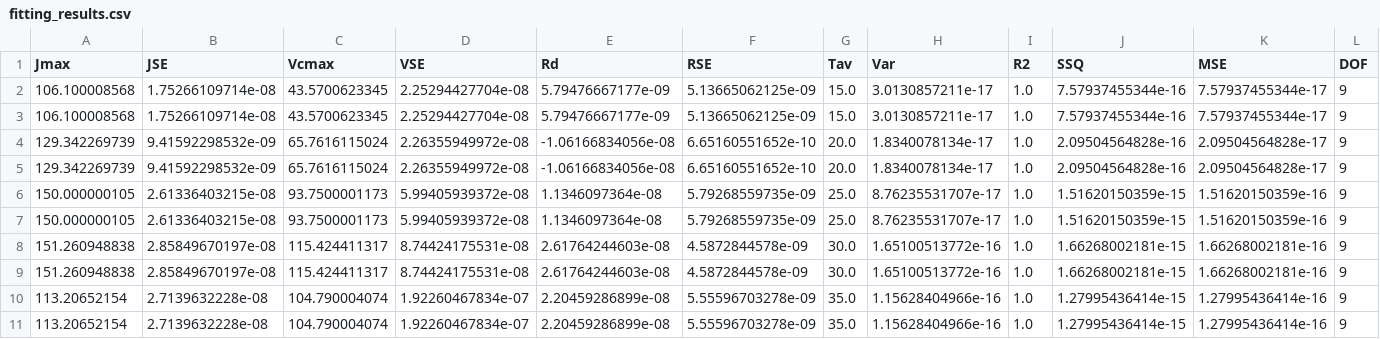
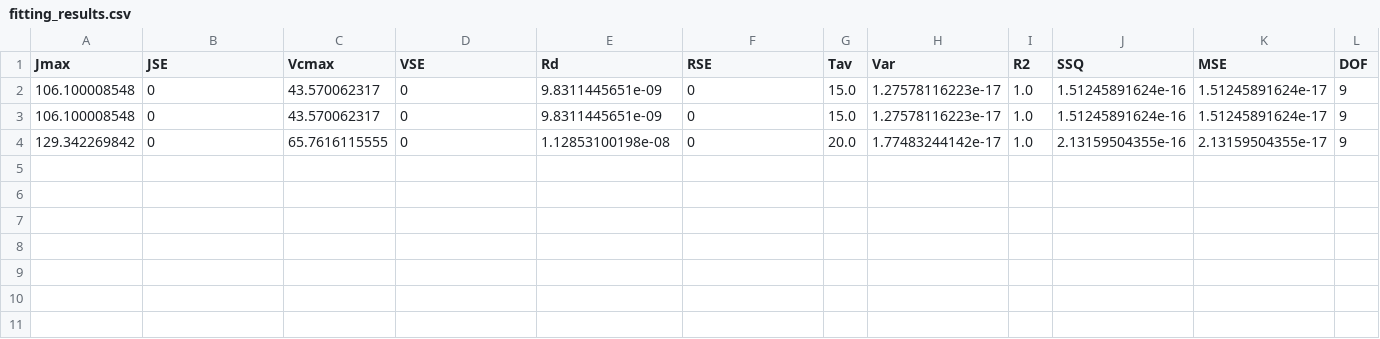
Before and after one commit to mdekauwe/FitFarquharModel, a CSV file: examples/results/fitting_results.csv, drawn as a sheet; only a part is shown; rows hold the shown columns only; the diff names each change by its address in the sheet, - before the commit and + after, or states it on an @@ line.

Commit message:
Changed example Rd value and Rd grid space search

```diff
--- a/examples/results/fitting_results.csv
+++ b/examples/results/fitting_results.csv
-A2:A3 (Jmax): 106.100008568
+A2:A3 (Jmax): 106.100008548
-B2:B3 (JSE): 1.75266109714e-08
+B2:B3 (JSE): 0
-C2:C3 (Vcmax): 43.5700623345
+C2:C3 (Vcmax): 43.570062317
-D2:D3 (VSE): 2.25294427704e-08
+D2:D3 (VSE): 0
-E2:E3 (Rd): 5.79476667177e-09
+E2:E3 (Rd): 9.8311445651e-09
-F2:F3 (RSE): 5.13665062125e-09
+F2:F3 (RSE): 0
-H2:H3 (Var): 3.0130857211e-17
+H2:H3 (Var): 1.27578116223e-17
-J2:J3 (SSQ): 7.57937455344e-16
+J2:J3 (SSQ): 1.51245891624e-16
-K2:K3 (MSE): 7.57937455344e-17
+K2:K3 (MSE): 1.51245891624e-17
-A4 (Jmax): 129.342269739
+A4 (Jmax): 129.342269842
-B4 (JSE): 9.41592298532e-09
+B4 (JSE): 0
-C4 (Vcmax): 65.7616115024
+C4 (Vcmax): 65.7616115555
-D4 (VSE): 2.26355949972e-08
+D4 (VSE): 0
-E4 (Rd): -1.06166834056e-08
+E4 (Rd): 1.12853100198e-08
-F4 (RSE): 6.65160551652e-10
+F4 (RSE): 0
-H4 (Var): 1.8340078134e-17
+H4 (Var): 1.77483244142e-17
-J4 (SSQ): 2.09504564828e-16
+J4 (SSQ): 2.13159504355e-16
-K4 (MSE): 2.09504564828e-17
+K4 (MSE): 2.13159504355e-17
-row 5: 129.342269739 | 9.41592298532e-09 | 65.7616115024 | 2.26355949972e-08 | -1.06166834056e-08 | 6.65160551652e-10 | 20.0 | 1.8340078134e-17 | 1.0 | 2.09504564828e-16 | 2.09504564828e-17 | 9
-row 6: 150.000000105 | 2.61336403215e-08 | 93.7500001173 | 5.99405939372e-08 | 1.1346097364e-08 | 5.79268559735e-09 | 25.0 | 8.76235531707e-17 | 1.0 | 1.51620150359e-15 | 1.51620150359e-16 | 9
-row 7: 150.000000105 | 2.61336403215e-08 | 93.7500001173 | 5.99405939372e-08 | 1.1346097364e-08 | 5.79268559735e-09 | 25.0 | 8.76235531707e-17 | 1.0 | 1.51620150359e-15 | 1.51620150359e-16 | 9
-row 8: 151.260948838 | 2.85849670197e-08 | 115.424411317 | 8.74424175531e-08 | 2.61764244603e-08 | 4.5872844578e-09 | 30.0 | 1.65100513772e-16 | 1.0 | 1.66268002181e-15 | 1.66268002181e-16 | 9
-row 9: 151.260948838 | 2.85849670197e-08 | 115.424411317 | 8.74424175531e-08 | 2.61764244603e-08 | 4.5872844578e-09 | 30.0 | 1.65100513772e-16 | 1.0 | 1.66268002181e-15 | 1.66268002181e-16 | 9
-row 10: 113.20652154 | 2.7139632228e-08 | 104.790004074 | 1.92260467834e-07 | 2.20459286899e-08 | 5.55596703278e-09 | 35.0 | 1.15628404966e-16 | 1.0 | 1.27995436414e-15 | 1.27995436414e-16 | 9
-row 11: 113.20652154 | 2.7139632228e-08 | 104.790004074 | 1.92260467834e-07 | 2.20459286899e-08 | 5.55596703278e-09 | 35.0 | 1.15628404966e-16 | 1.0 | 1.27995436414e-15 | 1.27995436414e-16 | 9
```
Also changed, not shown: 3 other files.
